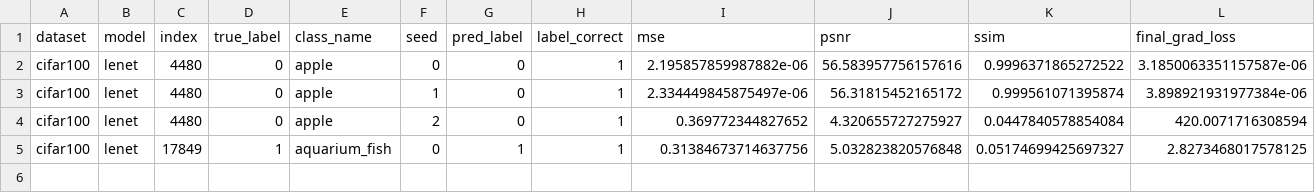
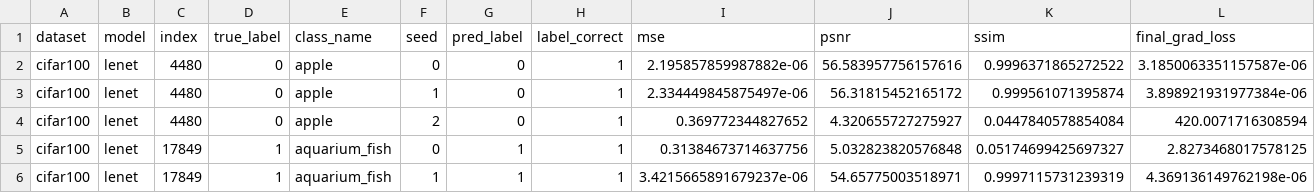
Before and after one commit to Andalib-Iftakher-26/APP-DS---Deep-Leakage-Grads, a CSV file: results/cifar100_codespace_resume_cifar100/results.csv, drawn as a sheet; only a part is shown; rows hold the shown columns only; the diff names each change by its address in the sheet, - before the commit and + after, or states it on an @@ line.

Commit message:
checkpoint: cifar100_codespace_resume_cifar100 5/60 trials

```diff
--- a/results/cifar100_codespace_resume_cifar100/results.csv
+++ b/results/cifar100_codespace_resume_cifar100/results.csv
+row 6: cifar100 | lenet | 17849 | 1 | aquarium_fish | 1 | 1 | 1 | 3.4215665891679237e-06 | 54.65775003518971 | 0.9997115731239319 | 4.369136149762198e-06
```
Also changed, not shown: 2 other files.
